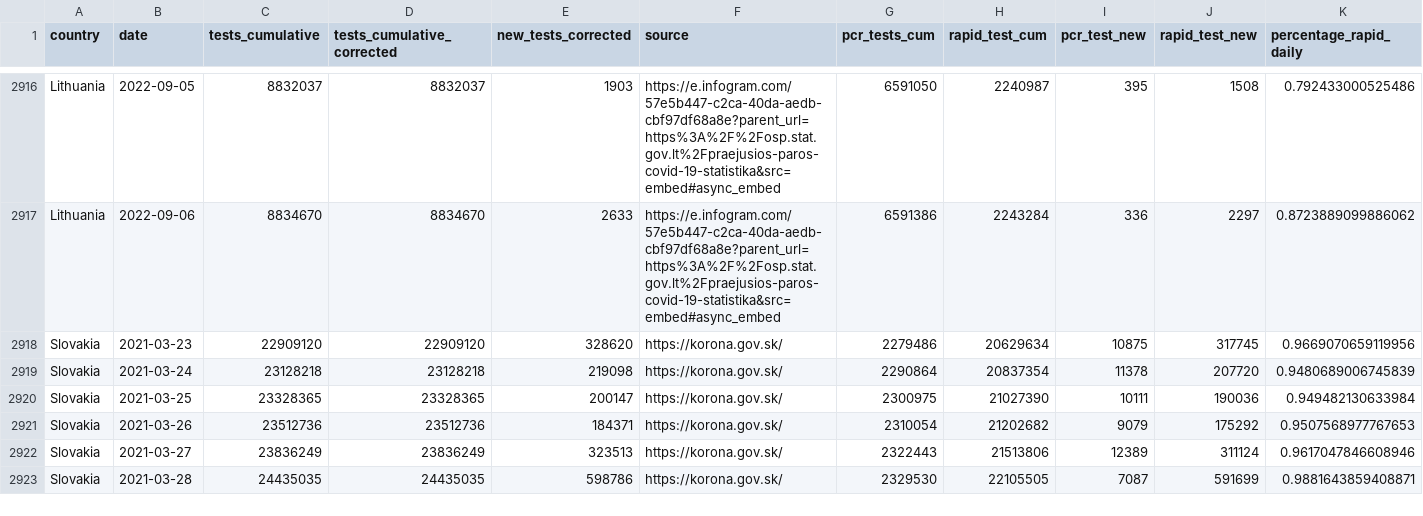
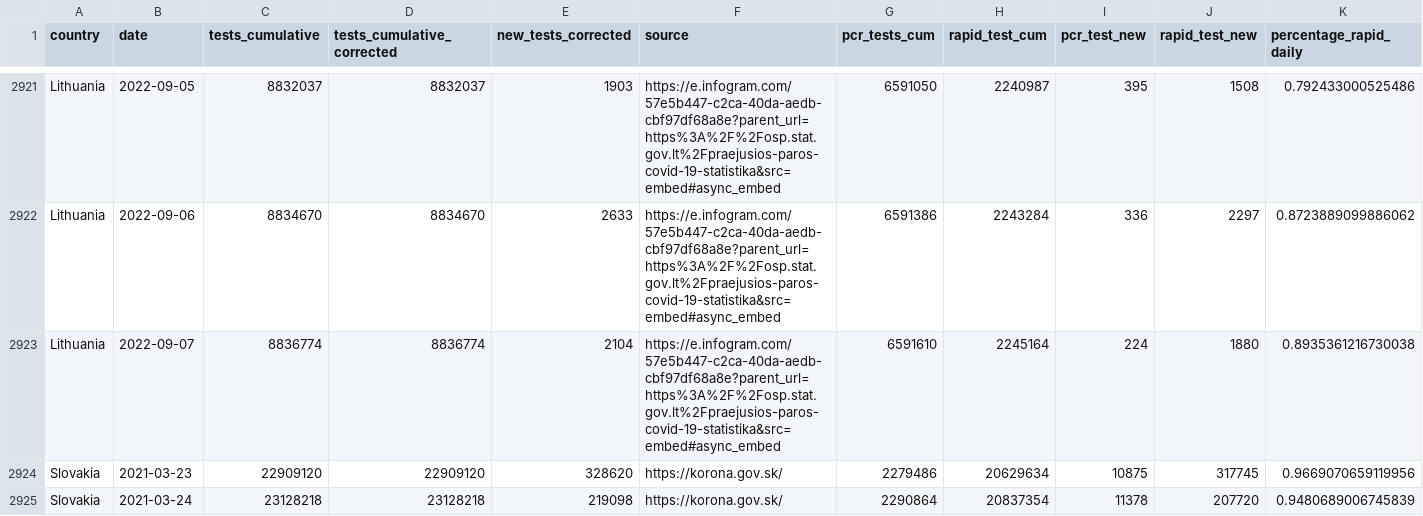
Before and after one commit to finddx/FINDCov19Tracker, a CSV file: reference/segregated_tests.csv, drawn as a sheet; only a part is shown, gaps mark what is left out; the shorter side is filled out with more unchanged rows; rows hold the shown columns only; the diff covers the shown part only; the diff names each change by its address in the sheet, - before the commit and + after, or states it on an @@ line.

Commit message:
Deploy from Github Actions build 3012675444 [ci skip]
Build URL: https://github.com/finddx/FINDCov19Tracker/actions/runs/3012675444
Commit: 5f04b76374c531a26454b8d9398cd9b68f0c4c78

```diff
--- a/reference/segregated_tests.csv
+++ b/reference/segregated_tests.csv
+row 2923: Lithuania | 2022-09-07 | 8836774 | 8836774 | 2104 | https://e.infogram.com/57e5b447-c2ca-40da-aedb-cbf97df68a8e?parent_url=https%3A%2F%2Fosp.stat.gov.lt%2Fpraejusios-paros-covid-19-statistika&src=embed#async_embed | 6591610 | 2245164 | 224 | 1880 | 0.8935361216730038
```
Also changed, not shown: 9 added rows elsewhere in this file, 4 other files.
